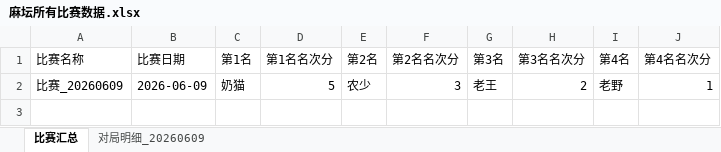
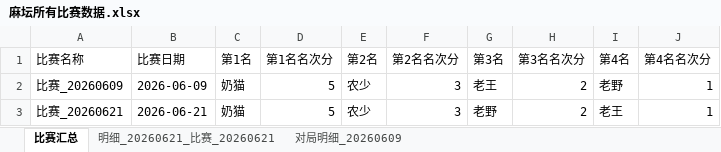
Before and after one commit to rainbin47/majiang-game, an Excel workbook: 麻坛所有比赛数据.xlsx, sheet 比赛汇总, drawn as a sheet; values as stored, in another font and other column widths than the file's, no borders; the diff names each change by its address in the sheet, - before the commit and + after, or states it on an @@ line.

```diff
--- a/麻坛所有比赛数据.xlsx (sheet 比赛汇总)
+++ b/麻坛所有比赛数据.xlsx (sheet 比赛汇总)
+sheet tab: 明细_20260621_比赛_20260621
+row 3: 比赛_20260621 | 2026-06-21 | 奶猫 | 5 | 农少 | 3 | 老野 | 2 | 老王 | 1
```
